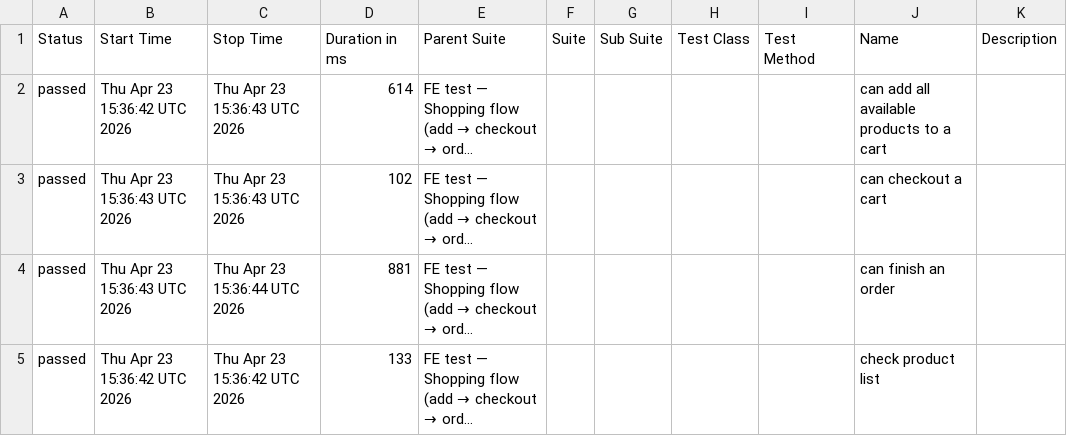
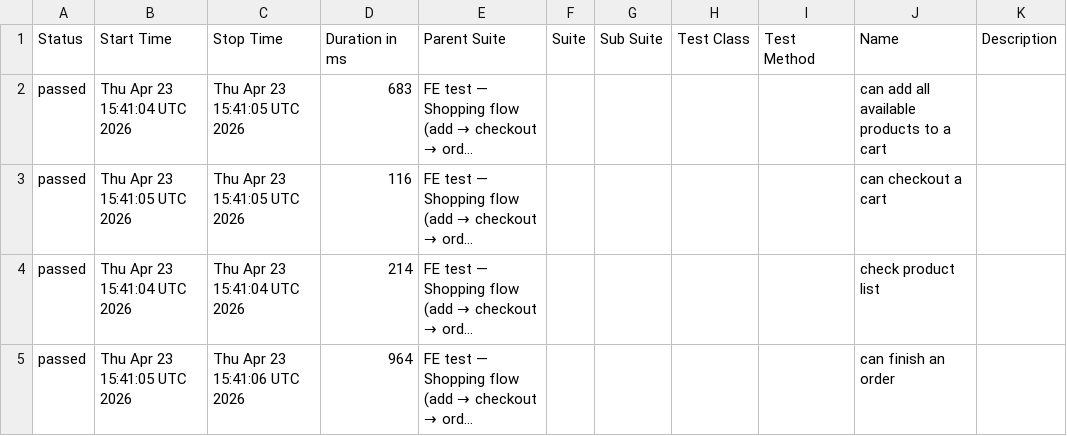
Before and after one commit to milacekmartin/professional-test-automation, a CSV file: cypress/data/suites.csv, drawn as a sheet; long unchanged cells end in …; the diff names each change by its address in the sheet, - before the commit and + after, or states it on an @@ line.

```diff
--- a/cypress/data/suites.csv
+++ b/cypress/data/suites.csv
-B2 (Start Time): Thu Apr 23 15:36:42 UTC 2026
+B2 (Start Time): Thu Apr 23 15:41:04 UTC 2026
-C2:C3 (Stop Time): Thu Apr 23 15:36:43 UTC 2026
+C2:C3 (Stop Time): Thu Apr 23 15:41:05 UTC 2026
-D2 (Duration in ms): 614
+D2 (Duration in ms): 683
-B3 (Start Time): Thu Apr 23 15:36:43 UTC 2026
+B3 (Start Time): Thu Apr 23 15:41:05 UTC 2026
-D3 (Duration in ms): 102
+D3 (Duration in ms): 116
-B4 (Start Time): Thu Apr 23 15:36:43 UTC 2026
+B4 (Start Time): Thu Apr 23 15:41:04 UTC 2026
-C4 (Stop Time): Thu Apr 23 15:36:44 UTC 2026
+C4 (Stop Time): Thu Apr 23 15:41:04 UTC 2026
-D4 (Duration in ms): 881
+D4 (Duration in ms): 214
-J4 (Name): can finish an order
+J4 (Name): check product list
-B5 (Start Time): Thu Apr 23 15:36:42 UTC 2026
+B5 (Start Time): Thu Apr 23 15:41:05 UTC 2026
-C5 (Stop Time): Thu Apr 23 15:36:42 UTC 2026
+C5 (Stop Time): Thu Apr 23 15:41:06 UTC 2026
-D5 (Duration in ms): 133
+D5 (Duration in ms): 964
-J5 (Name): check product list
+J5 (Name): can finish an order
```
Also changed, not shown: 26 other files.
